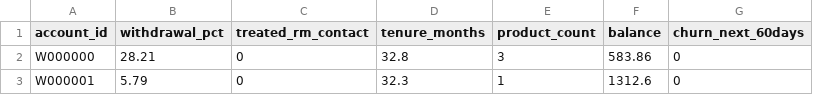
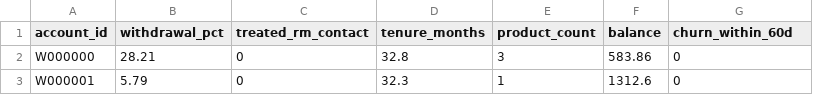
Before and after one commit to crystal1361/DDA-Retention, a CSV file: data/rdd_data.csv, drawn as a sheet; only a part is shown.

Commit message:
Rename churn_next_month column to churn_within_60d

```diff
--- a/data/rdd_data.csv
+++ b/data/rdd_data.csv
@@ -1,2 +1,2 @@
-account_id,withdrawal_pct,treated_rm_contact,tenure_months,product_count,balance,churn_next_60days
+account_id,withdrawal_pct,treated_rm_contact,tenure_months,product_count,balance,churn_within_60d
 W000000,28.21,0,32.8,3,583.86,0
```
